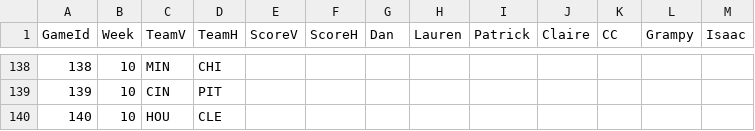
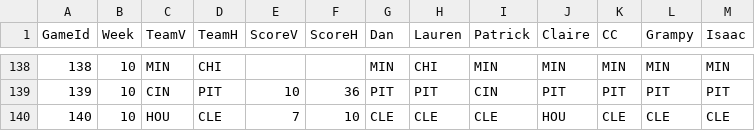
Before and after one commit to dnegrey/nflFamilyPicks, a CSV file: var/game.csv, drawn as a sheet; only a part is shown, gaps mark what is left out; the diff covers the shown part only.

```diff
--- a/var/game.csv
+++ b/var/game.csv
@@ -138,3 +138,3 @@ GameId,Week,TeamV,TeamH,ScoreV,ScoreH,Dan,Lauren,Patrick,Claire,CC,Grampy,Isaac
-138,10,MIN,CHI,,,,,,,,,
-139,10,CIN,PIT,,,,,,,,,
-140,10,HOU,CLE,,,,,,,,,
+138,10,MIN,CHI,,,MIN,CHI,MIN,MIN,MIN,MIN,MIN
+139,10,CIN,PIT,10,36,PIT,PIT,CIN,PIT,PIT,PIT,PIT
+140,10,HOU,CLE,7,10,CLE,CLE,CLE,HOU,CLE,CLE,CLE
```
Also changed, not shown: 99 edited cells elsewhere in this file.
